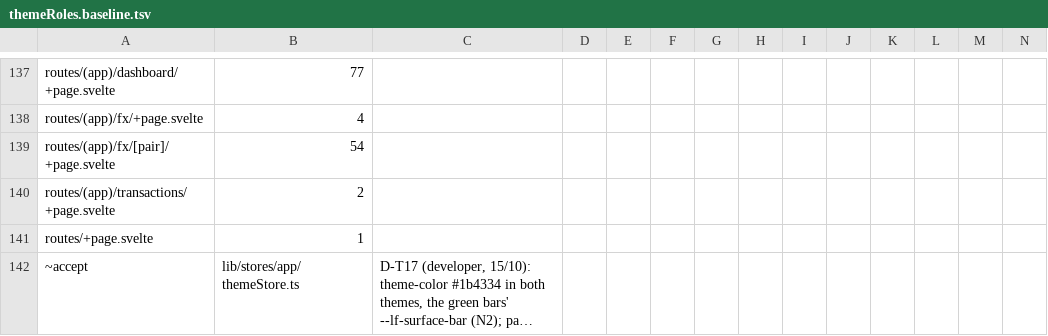
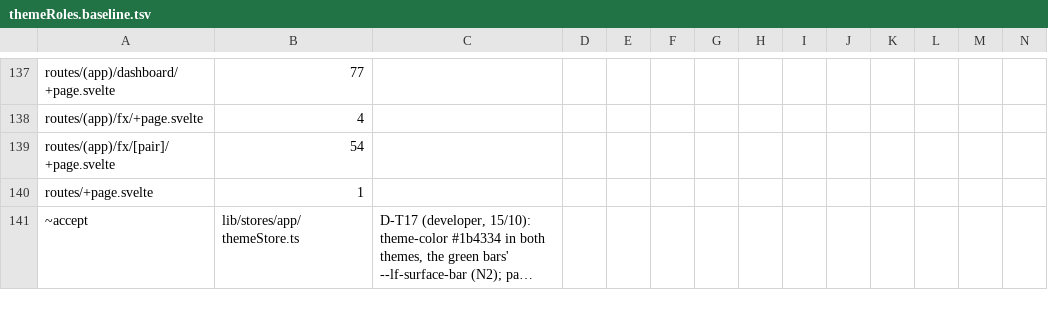
Before and after one commit to Librefolio/LibreFolio, a TSV file: frontend/src/themeRoles.baseline.tsv, drawn as a sheet; only a part is shown, gaps mark what is left out; long unchanged cells end in …; rows hold the shown columns only; the diff names each change by its address in the sheet, - before the commit and + after, or states it on an @@ line.

Commit message:
refactor(theme): transactions subtitle on text-lf-muted
TR-1: L-20 decoupled the designer-lab picker test from the
/transactions subtitle, so it migrates; m1 4814 -> 4812.

```diff
--- a/frontend/src/themeRoles.baseline.tsv
+++ b/frontend/src/themeRoles.baseline.tsv
-row 140: routes/(app)/transactions/+page.svelte | 2
```
Also changed, not shown: 1 other file.
